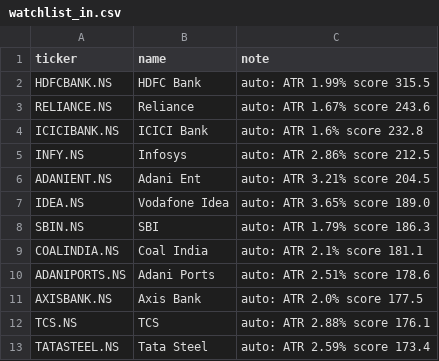
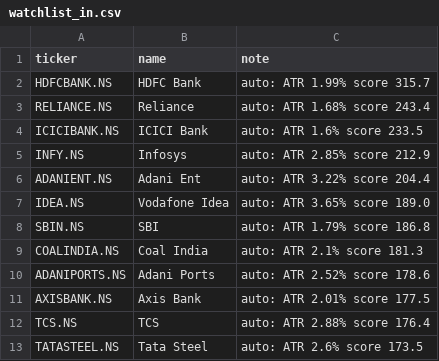
Before and after one commit to amaccountant/swing-agent, a CSV file: watchlist_in.csv, drawn as a sheet.

```diff
--- a/watchlist_in.csv
+++ b/watchlist_in.csv
@@ -1,13 +1,13 @@
 ticker,name,note
-HDFCBANK.NS,HDFC Bank,auto: ATR 1.99% score 315.5
-RELIANCE.NS,Reliance,auto: ATR 1.67% score 243.6
-ICICIBANK.NS,ICICI Bank,auto: ATR 1.6% score 232.8
-INFY.NS,Infosys,auto: ATR 2.86% score 212.5
-ADANIENT.NS,Adani Ent,auto: ATR 3.21% score 204.5
+HDFCBANK.NS,HDFC Bank,auto: ATR 1.99% score 315.7
+RELIANCE.NS,Reliance,auto: ATR 1.68% score 243.4
+ICICIBANK.NS,ICICI Bank,auto: ATR 1.6% score 233.5
+INFY.NS,Infosys,auto: ATR 2.85% score 212.9
+ADANIENT.NS,Adani Ent,auto: ATR 3.22% score 204.4
 IDEA.NS,Vodafone Idea,auto: ATR 3.65% score 189.0
-SBIN.NS,SBI,auto: ATR 1.79% score 186.3
-COALINDIA.NS,Coal India,auto: ATR 2.1% score 181.1
-ADANIPORTS.NS,Adani Ports,auto: ATR 2.51% score 178.6
-AXISBANK.NS,Axis Bank,auto: ATR 2.0% score 177.5
-TCS.NS,TCS,auto: ATR 2.88% score 176.1
-TATASTEEL.NS,Tata Steel,auto: ATR 2.59% score 173.4
+SBIN.NS,SBI,auto: ATR 1.79% score 186.8
+COALINDIA.NS,Coal India,auto: ATR 2.1% score 181.3
+ADANIPORTS.NS,Adani Ports,auto: ATR 2.52% score 178.6
+AXISBANK.NS,Axis Bank,auto: ATR 2.01% score 177.5
+TCS.NS,TCS,auto: ATR 2.88% score 176.4
+TATASTEEL.NS,Tata Steel,auto: ATR 2.6% score 173.5
```
Also changed, not shown: 3 other files.
